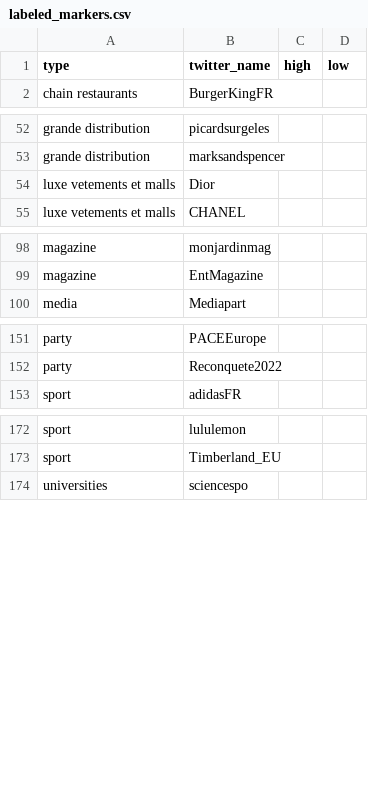
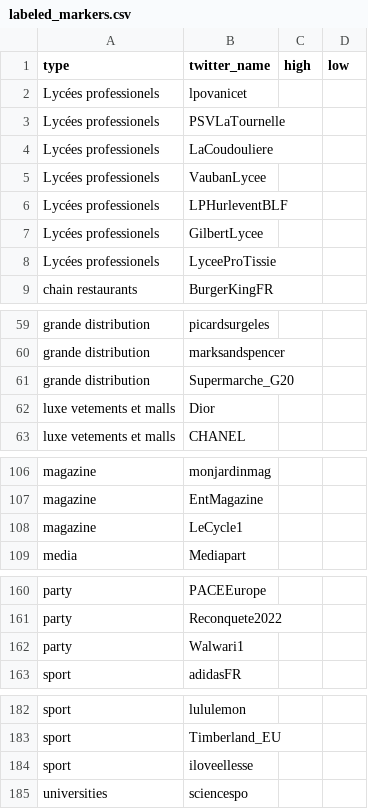
Before and after one commit to livtol99/Liv-Stage---FOCOS-Hand-Over, a CSV file: labeldata/labeled_markers.csv, drawn as a sheet; only a part is shown, gaps mark what is left out; the diff covers the shown part only.

Commit message:
new label file

```diff
--- a/labeldata/labeled_markers.csv
+++ b/labeldata/labeled_markers.csv
@@ -1,2 +1,9 @@
 type,twitter_name,high,low
+Lycées professionels,lpovanicet,,
+Lycées professionels,PSVLaTournelle,,
+Lycées professionels,LaCoudouliere,,
+Lycées professionels,VaubanLycee,,
+Lycées professionels,LPHurleventBLF,,
+Lycées professionels,GilbertLycee,,
+Lycées professionels,LyceeProTissie,,
 chain restaurants,BurgerKingFR,,
@@ -53,2 +60,3 @@ grande distribution,picardsurgeles,,
 grande distribution,marksandspencer,,
+grande distribution,Supermarche_G20,,
 luxe vetements et malls,Dior,,
@@ -99,2 +107,3 @@ magazine,monjardinmag,,
 magazine,EntMagazine,,
+magazine,LeCycle1,,
 media,Mediapart,,
@@ -152,2 +161,3 @@ party,PACEEurope,,
 party,Reconquete2022,,
+party,Walwari1,,
 sport,adidasFR,,
@@ -173,2 +183,3 @@ sport,lululemon,,
 sport,Timberland_EU,,
+sport,iloveellesse,,
 universities,sciencespo,,
```
Also changed, not shown: 1 added row elsewhere in this file.
